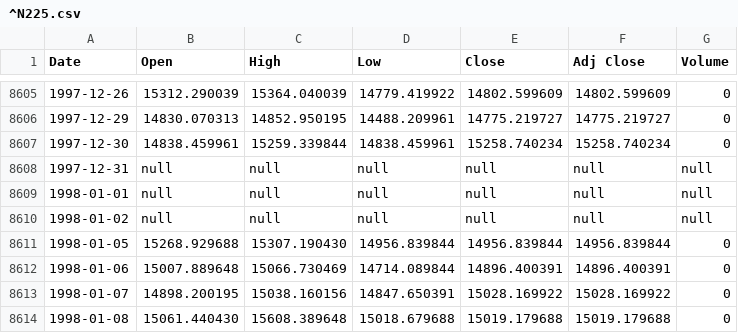
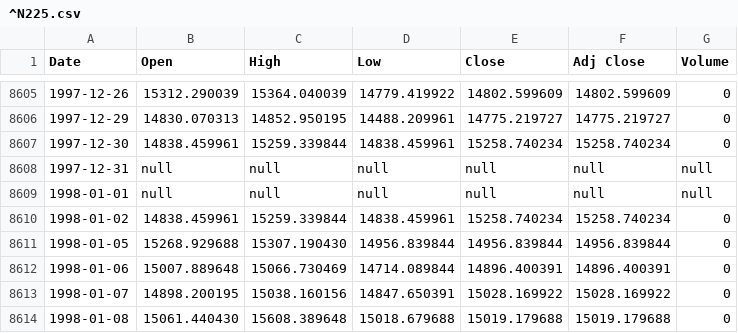
Before and after one commit to PatrickBuhagiar/masters-thesis, a CSV file: data/indices/^N225.csv, drawn as a sheet; only a part is shown, gaps mark what is left out.

Commit message:
refactored functions + code cleanup + stationarity tests for all stock indices

```diff
--- a/data/indices/^N225.csv
+++ b/data/indices/^N225.csv
@@ -8609,3 +8609,3 @@ Date,Open,High,Low,Close,Adj Close,Volume
 1998-01-01,null,null,null,null,null,null
-1998-01-02,null,null,null,null,null,null
+1998-01-02,14838.459961,15259.339844,14838.459961,15258.740234,15258.740234,0
 1998-01-05,15268.929688,15307.190430,14956.839844,14956.839844,14956.839844,0
```
Also changed, not shown: 3 other files.
